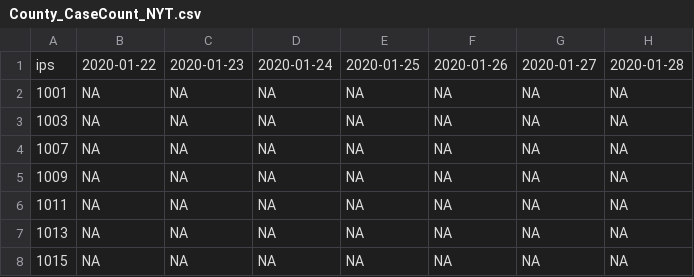
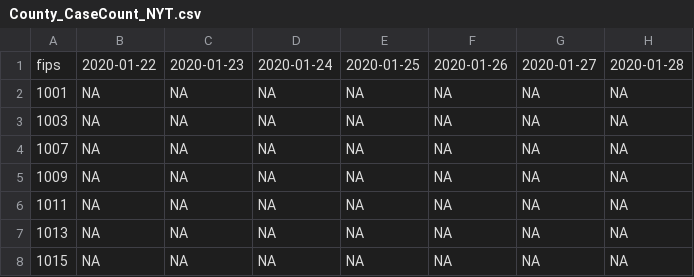
Before and after one commit to Big-Bio/COVID19byCountyAndZip, a CSV file: COVID19CaseData/County_CaseCount_NYT.csv, drawn as a sheet; only a part is shown; the diff names each change by its address in the sheet, - before the commit and + after, or states it on an @@ line.

Commit message:
updating NYTimes data

```diff
--- a/COVID19CaseData/County_CaseCount_NYT.csv
+++ b/COVID19CaseData/County_CaseCount_NYT.csv
-A1: ips
+A1: fips
```
Also changed, not shown: COVID19CaseData/County_DailyRate_NYT.csv.
